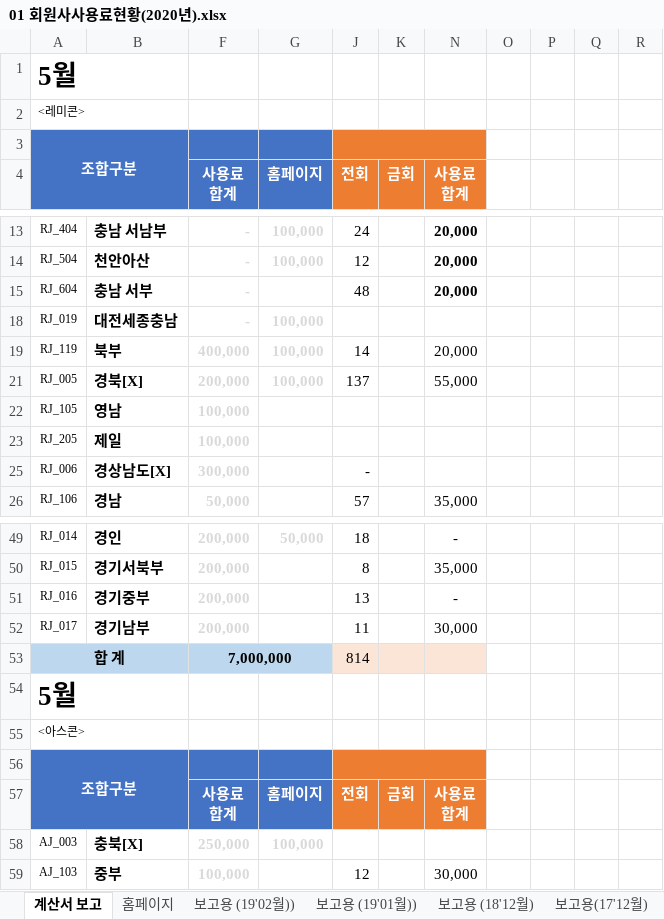
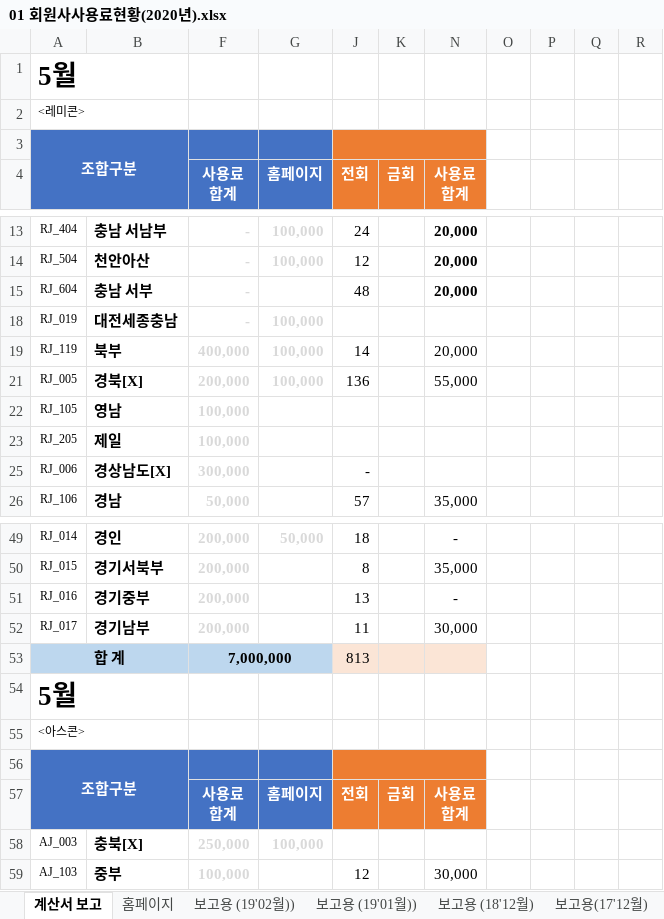
Before and after one commit to lovelhn/02_GimaekBill, an Excel workbook: 01 회원사사용료현황(2020년).xlsx, sheet 계산서 보고, drawn as a sheet; only a part is shown, gaps mark what is left out; values as stored, in another font and other column widths than the file's, no borders; the diff names each change by its address in the sheet, - before the commit and + after, or states it on an @@ line.

```diff
--- a/01 회원사사용료현황(2020년).xlsx (sheet 계산서 보고)
+++ b/01 회원사사용료현황(2020년).xlsx (sheet 계산서 보고)
-J21 (전회): 137
+J21 (전회): 136
-J53 (전회): 814
+J53 (전회): 813
```
Also changed, not shown: 02 레미콘.xlsx.
